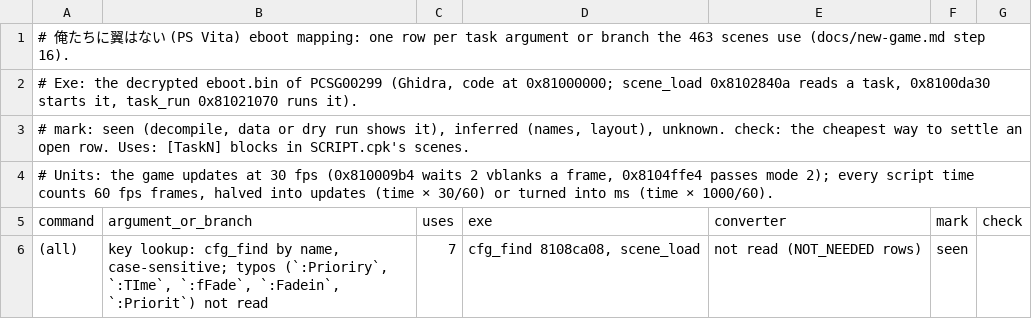
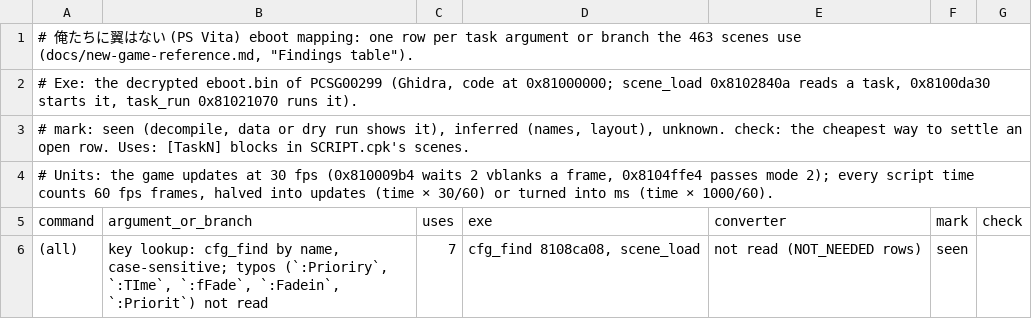
Before and after one commit to blankiekun/conscripter-convert, a TSV file: docs/games/oretsuba.findings.tsv, drawn as a sheet; only a part is shown.

Commit message:
docs: links to the new-game checklist and reference

```diff
--- a/docs/games/oretsuba.findings.tsv
+++ b/docs/games/oretsuba.findings.tsv
@@ -1,2 +1,2 @@
-# 俺たちに翼はない (PS Vita) eboot mapping: one row per task argument or branch the 463 scenes use (docs/new-game.md step 16).
+# 俺たちに翼はない (PS Vita) eboot mapping: one row per task argument or branch the 463 scenes use (docs/new-game-reference.md, "Findings table").
 # Exe: the decrypted eboot.bin of PCSG00299 (Ghidra, code at 0x81000000; scene_load 0x8102840a reads a task, 0x8100da30 starts it, task_run 0x81021070 runs it).
```
Also changed, not shown: docs/games/tsukihime.findings.tsv, 10 other files.
